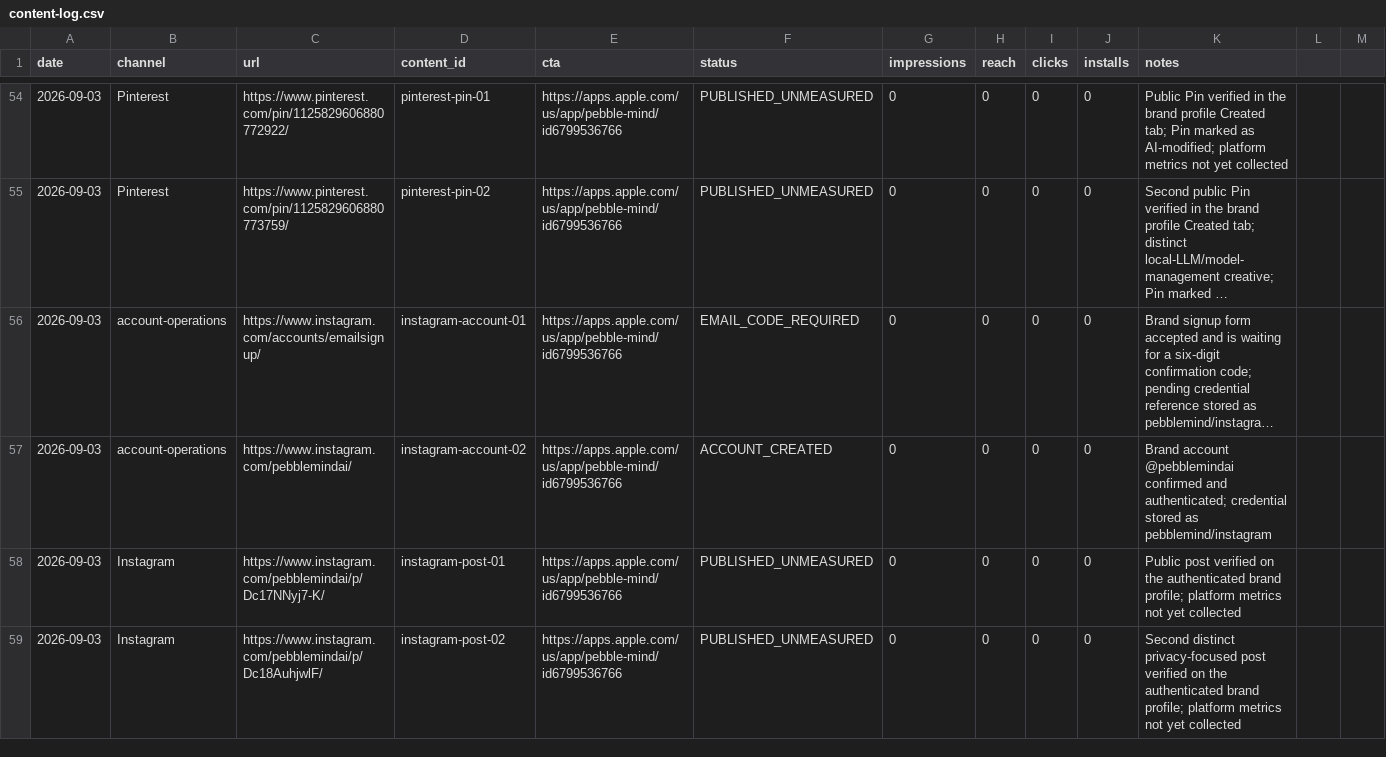
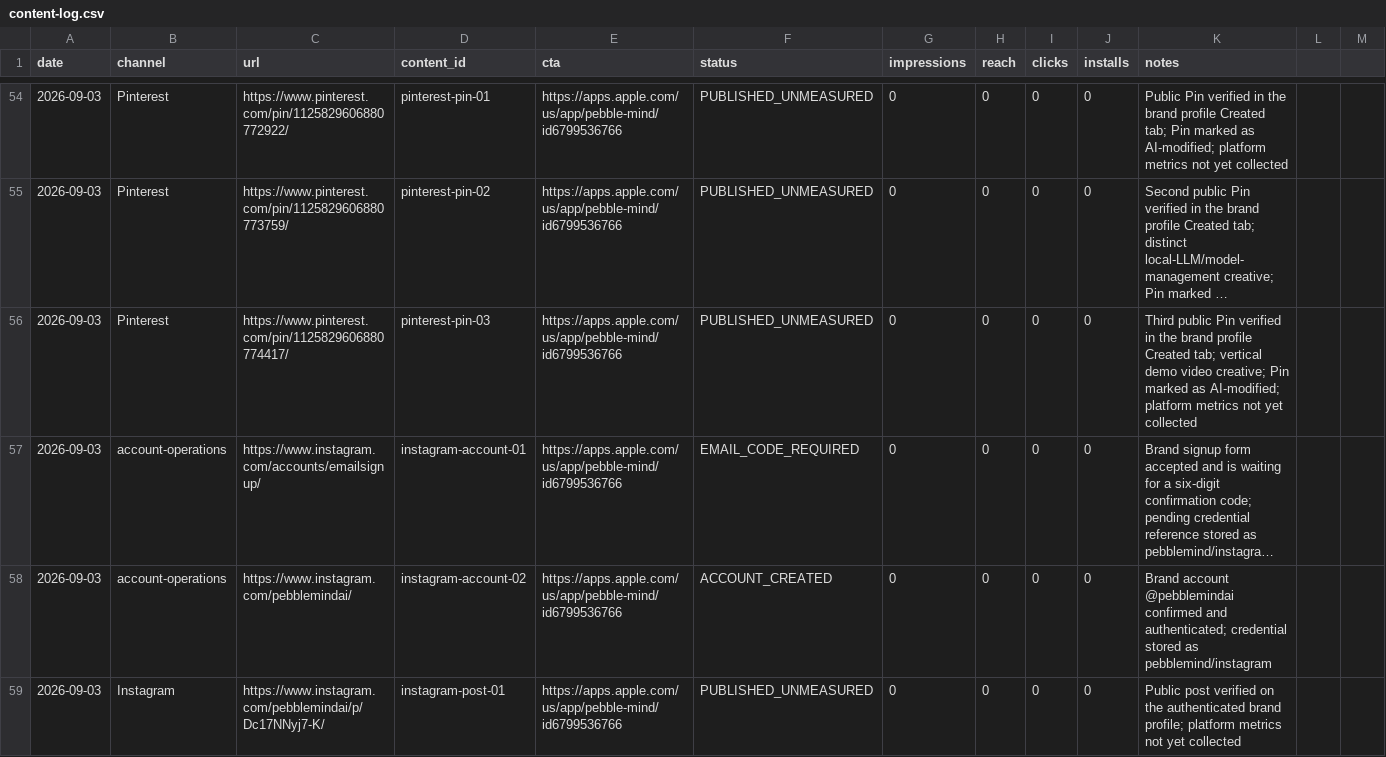
Before and after one commit to aditigosar235/pebblemindai, a CSV file: growth/content-log.csv, drawn as a sheet; only a part is shown, gaps mark what is left out; the shorter side is filled out with more unchanged rows; long unchanged cells end in …; rows hold the shown columns only; the diff names each change by its address in the sheet, - before the commit and + after, or states it on an @@ line.

```diff
--- a/growth/content-log.csv
+++ b/growth/content-log.csv
+row 56: 2026-09-03 | Pinterest | https://www.pinterest.com/pin/1125829606880774417/ | pinterest-pin-03 | https://apps.apple.com/us/app/pebble-mind/id6799536766 | PUBLISHED_UNMEASURED | 0 | 0 | 0 | 0 | Third public Pin verified in the brand profile Created tab; vertical demo video creative; Pin marked as AI-modified; platform metrics not yet collected
```
Also changed, not shown: growth/post-inventory.csv.
